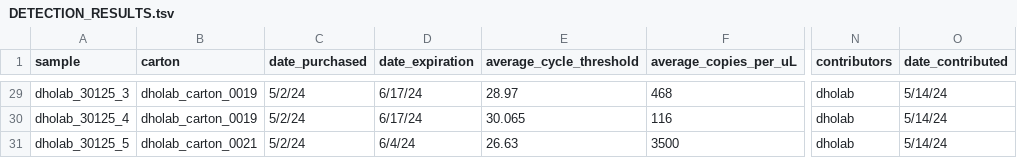
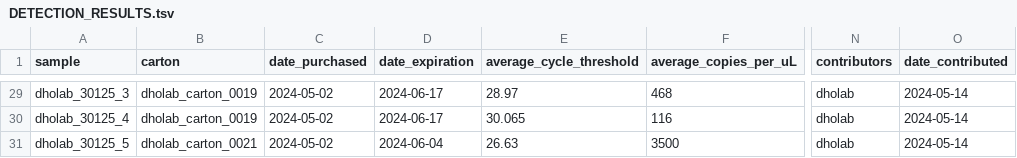
Before and after one commit to dholab/dairy-hpai-monitoring, a TSV file: DETECTION_RESULTS.tsv, drawn as a sheet; only a part is shown, gaps mark what is left out; the diff covers the shown part only; the diff names each change by its address in the sheet, - before the commit and + after, or states it on an @@ line.

Commit message:
fixing excel-broken dates

```diff
--- a/DETECTION_RESULTS.tsv
+++ b/DETECTION_RESULTS.tsv
-C29:C31 (date_purchased): 5/2/24
+C29:C31 (date_purchased): 2024-05-02
-D29:D30 (date_expiration): 6/17/24
+D29:D30 (date_expiration): 2024-06-17
-O29:O31 (date_contributed): 5/14/24
+O29:O31 (date_contributed): 2024-05-14
-D31 (date_expiration): 6/4/24
+D31 (date_expiration): 2024-06-04
```
Also changed, not shown: 79 edited cells elsewhere in this file.
